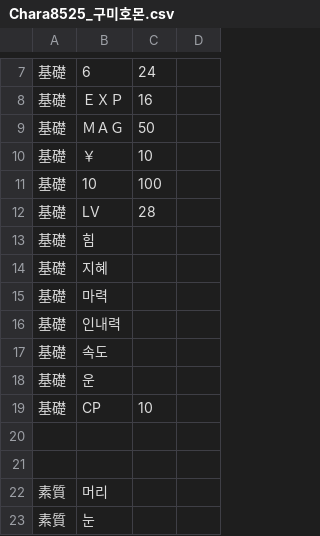
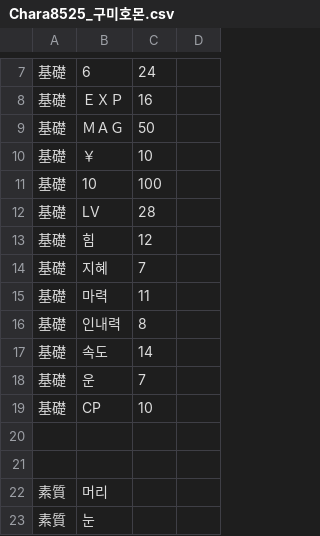
Before and after one commit to GhoulAdmiral/DigiMegaten, a CSV file: CSV/CUSTOM/惡魔/DIGIMON/Chara8525_구미호몬.csv, drawn as a sheet; only a part is shown, gaps mark what is left out.

Commit message:
Update Chara8525_구미호몬.csv

```diff
--- a/CSV/CUSTOM/惡魔/DIGIMON/Chara8525_구미호몬.csv
+++ b/CSV/CUSTOM/惡魔/DIGIMON/Chara8525_구미호몬.csv
@@ -12,8 +12,8 @@
 基礎,LV,28
-基礎,힘,
-基礎,지혜,
-基礎,마력,
-基礎,인내력,
-基礎,속도,
-基礎,운,
+基礎,힘,12
+基礎,지혜,7
+基礎,마력,11
+基礎,인내력,8
+基礎,속도,14
+基礎,운,7
 基礎,CP,10
```
